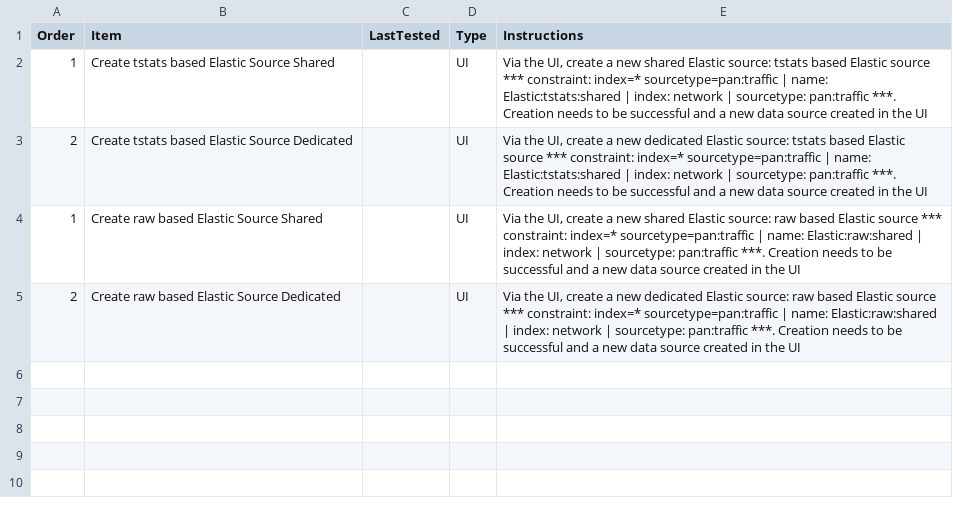
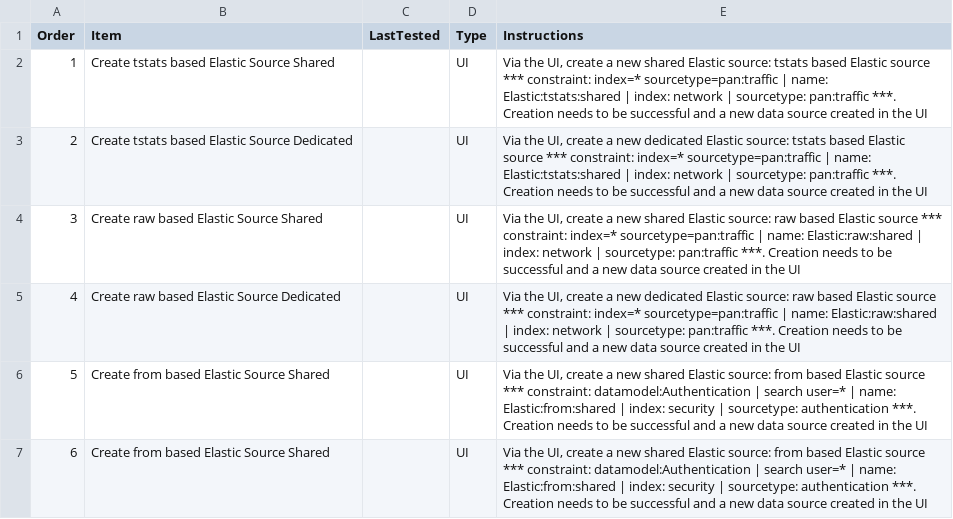
Before and after one commit to guilhemmarchand/trackme, a CSV file: docs/elastic_sources_unit_tests.csv, drawn as a sheet.

Commit message:
Docs update

```diff
--- a/docs/elastic_sources_unit_tests.csv
+++ b/docs/elastic_sources_unit_tests.csv
@@ -3,3 +3,5 @@ Order,Item,LastTested,Type,Instructions
 2,Create tstats based Elastic Source Dedicated,,UI,"Via the UI, create a new dedicated Elastic source: tstats based Elastic source *** constraint: index=* sourcetype=pan:traffic | name: Elastic:tstats:shared | index: network | sourcetype: pan:traffic ***. Creation needs to be successful and a new data source created in the UI"
-1,Create raw based Elastic Source Shared,,UI,"Via the UI, create a new shared Elastic source: raw based Elastic source *** constraint: index=* sourcetype=pan:traffic | name: Elastic:raw:shared | index: network | sourcetype: pan:traffic ***. Creation needs to be successful and a new data source created in the UI"
-2,Create raw based Elastic Source Dedicated,,UI,"Via the UI, create a new dedicated Elastic source: raw based Elastic source *** constraint: index=* sourcetype=pan:traffic | name: Elastic:raw:shared | index: network | sourcetype: pan:traffic ***. Creation needs to be successful and a new data source created in the UI"
+3,Create raw based Elastic Source Shared,,UI,"Via the UI, create a new shared Elastic source: raw based Elastic source *** constraint: index=* sourcetype=pan:traffic | name: Elastic:raw:shared | index: network | sourcetype: pan:traffic ***. Creation needs to be successful and a new data source created in the UI"
+4,Create raw based Elastic Source Dedicated,,UI,"Via the UI, create a new dedicated Elastic source: raw based Elastic source *** constraint: index=* sourcetype=pan:traffic | name: Elastic:raw:shared | index: network | sourcetype: pan:traffic ***. Creation needs to be successful and a new data source created in the UI"
+5,Create from based Elastic Source Shared,,UI,"Via the UI, create a new shared Elastic source: from based Elastic source *** constraint: datamodel:Authentication | search user=* | name: Elastic:from:shared | index: security | sourcetype: authentication ***. Creation needs to be successful and a new data source created in the UI"
+6,Create from based Elastic Source Shared,,UI,"Via the UI, create a new shared Elastic source: from based Elastic source *** constraint: datamodel:Authentication | search user=* | name: Elastic:from:shared | index: security | sourcetype: authentication ***. Creation needs to be successful and a new data source created in the UI"
```
